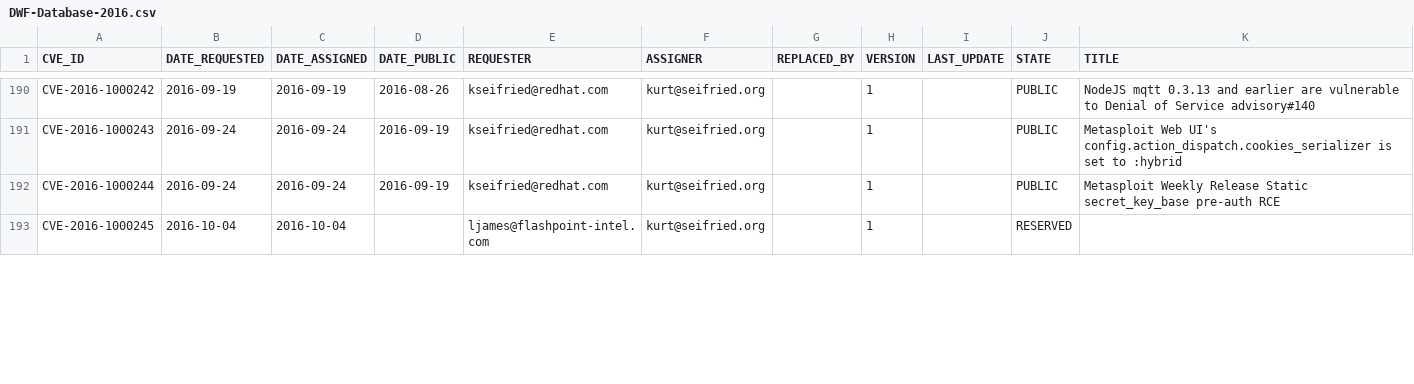
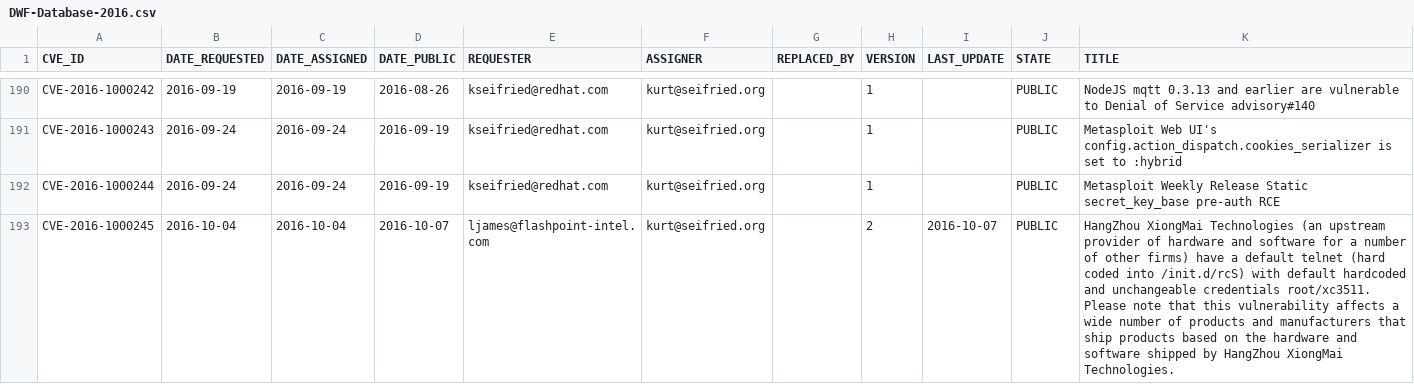
Before and after one commit to daniel-beck/DWF-Database, a CSV file: DWF-Database-2016.csv, drawn as a sheet; only a part is shown, gaps mark what is left out; the diff covers the shown part only.

Commit message:
descriptions added for CVE-2016-1000246 and CVE-2016-1000247

```diff
--- a/DWF-Database-2016.csv
+++ b/DWF-Database-2016.csv
@@ -192,2 +192,2 @@
 "CVE-2016-1000244","2016-09-24","2016-09-24","2016-09-19","kseifried@redhat.com","kurt@seifried.org",,1,,"PUBLIC","Metasploit Weekly Release Static secret_key_base pre-auth RCE"
-"CVE-2016-1000245","2016-10-04","2016-10-04","","ljames@flashpoint-intel.com","kurt@seifried.org",,1,"","RESERVED",""
+"CVE-2016-1000245","2016-10-04","2016-10-04","2016-10-07","ljames@flashpoint-intel.com","kurt@seifried.org",,2,"2016-10-07","PUBLIC","HangZhou XiongMai Technologies (an upstream provider of hardware and software for a number of other firms) have a default telnet (hard coded into /init.d/rcS) with default hardcoded and unchangeable credentials root/xc3511. Please note that this vulnerability affects a wide number of products and manufacturers that ship products based on the hardware and software shipped by HangZhou XiongMai Technologies."
```
Also changed, not shown: 5 edited cells elsewhere in this file.
